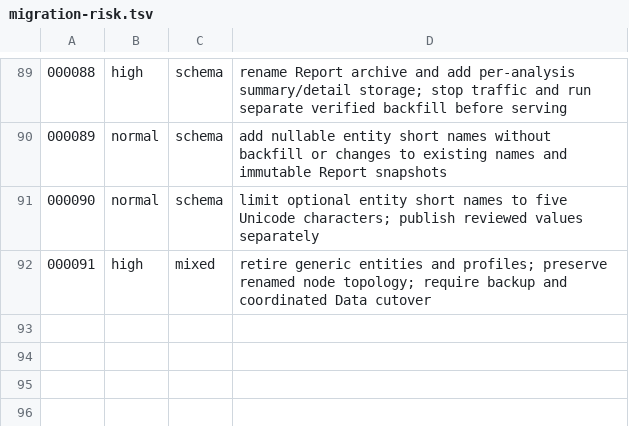
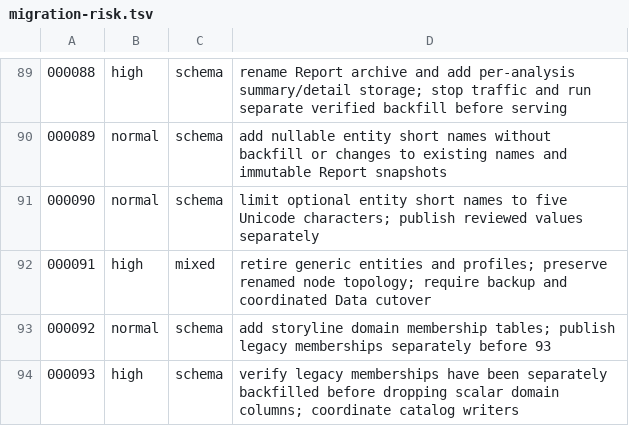
Before and after one commit to meierlink88/tidewise-ai, a TSV file: infra/uat/migration-risk.tsv, drawn as a sheet; only a part is shown, gaps mark what is left out; the diff names each change by its address in the sheet, - before the commit and + after, or states it on an @@ line.

Commit message:
feat(data): support many-to-many storyline domain memberships (#492)

```diff
--- a/infra/uat/migration-risk.tsv
+++ b/infra/uat/migration-risk.tsv
+row 93: 000092 | normal | schema | add storyline domain membership tables; publish legacy memberships separately before 93
+row 94: 000093 | high | schema | verify legacy memberships have been separately backfilled before dropping scalar domain columns; coordinate catalog writers
```
Also changed, not shown: 27 other files.
